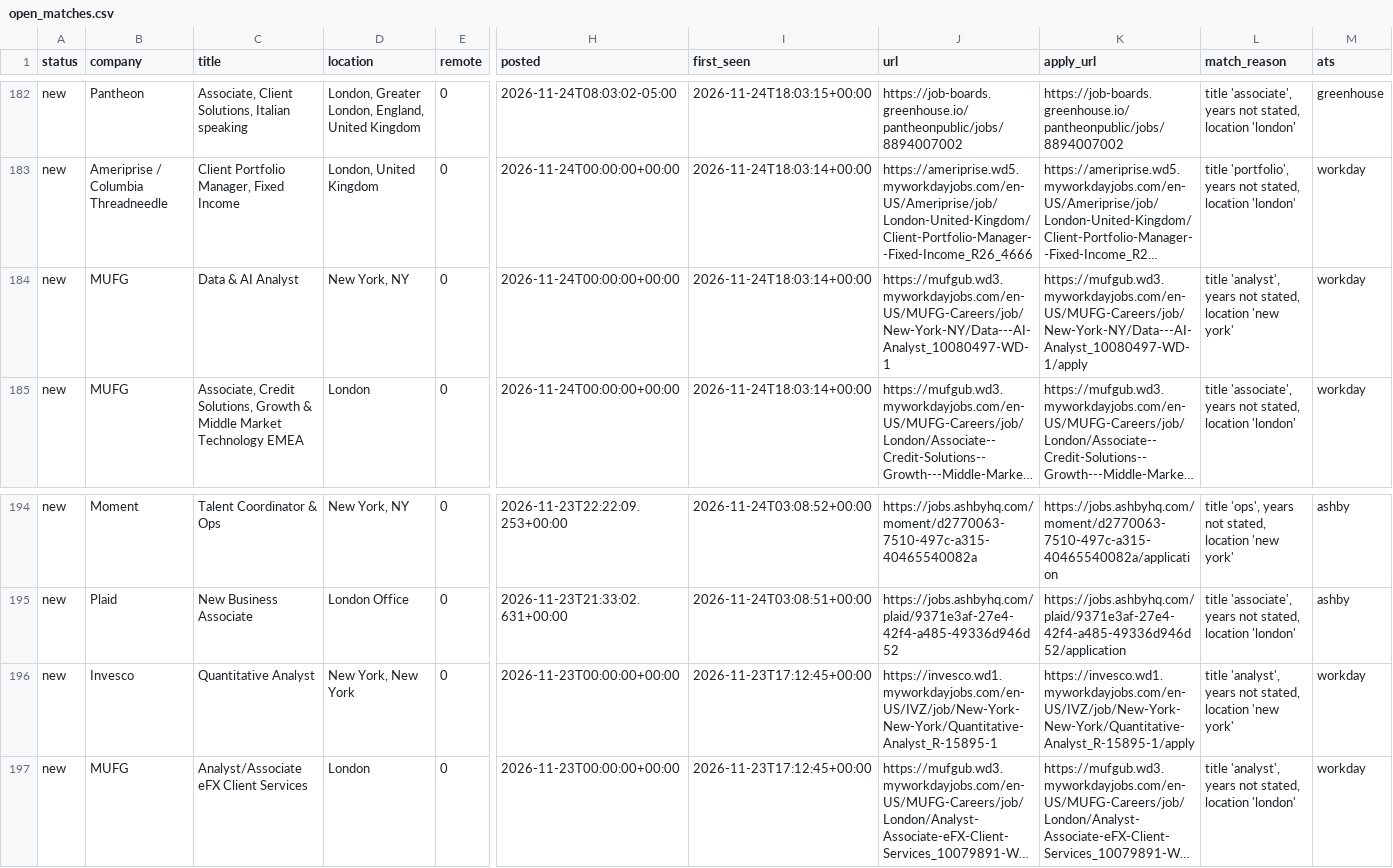
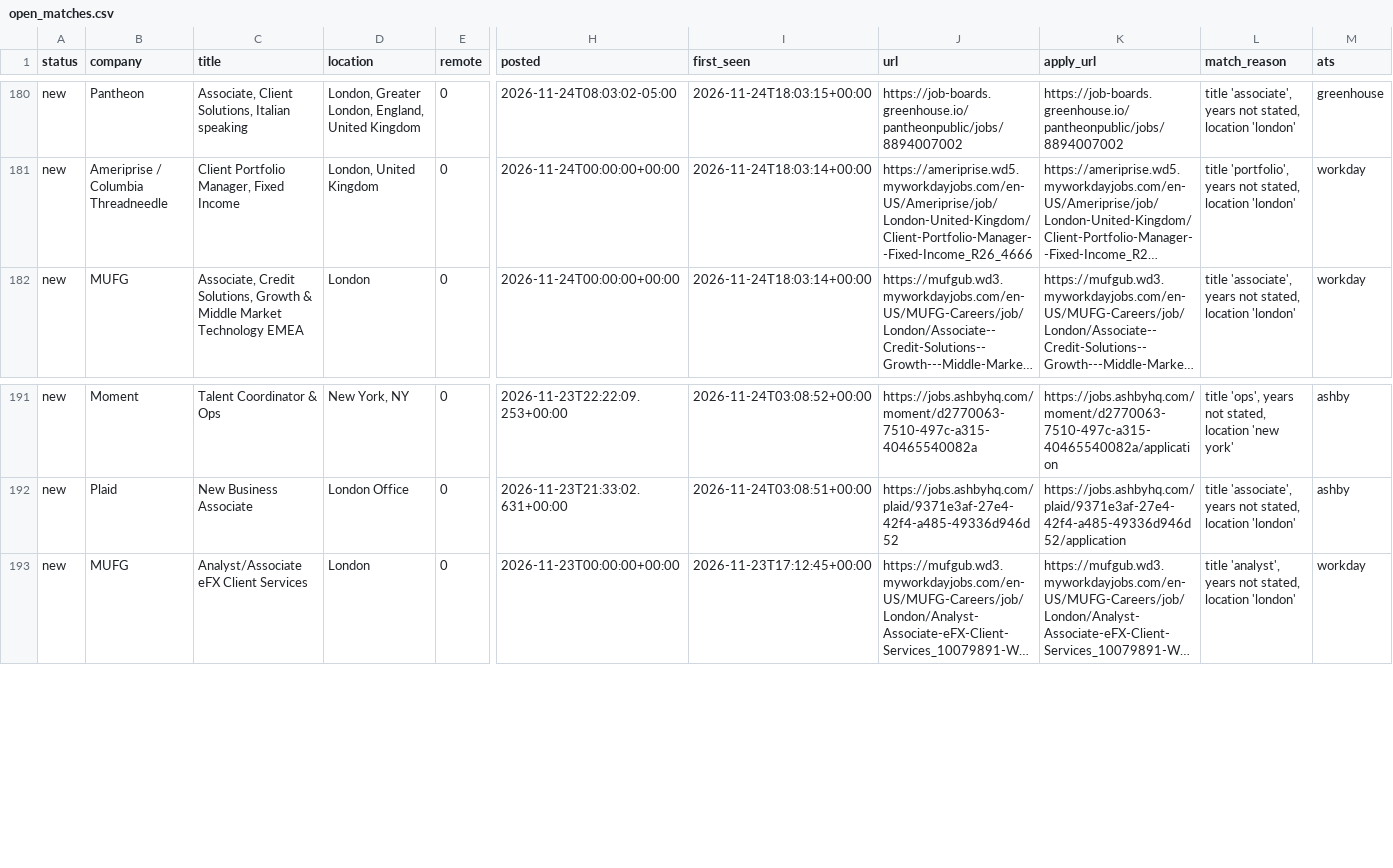
Before and after one commit to arjuna2204/job-agent, a CSV file: data/open_matches.csv, drawn as a sheet; only a part is shown, gaps mark what is left out; long unchanged cells end in …; removed rows and columns are numbered as before the commit, all else as after; rows hold the shown columns only; the diff covers the shown part only; the diff names each change by its address in the sheet, - before the commit and + after, or states it on an @@ line.

```diff
--- a/data/open_matches.csv
+++ b/data/open_matches.csv
-row 184: new | MUFG | Data & AI Analyst | New York, NY | 0 | 2026-11-24T00:00:00+00:00 | 2026-11-24T18:03:14+00:00 | https://mufgub.wd3.myworkdayjobs.com/en-US/MUFG-Careers/job/New-York-NY/Data---AI-Analyst_10080497-WD-1 | https://mufgub.wd3.myworkdayjobs.com/en-US/MUFG-Careers/job/New-York-NY/Data---AI-Analyst_10080497-WD-1/apply | title 'analyst', years not stated, location 'new york' | workday
-row 196: new | Invesco | Quantitative Analyst | New York, New York | 0 | 2026-11-23T00:00:00+00:00 | 2026-11-23T17:12:45+00:00 | https://invesco.wd1.myworkdayjobs.com/en-US/IVZ/job/New-York-New-York/Quantitative-Analyst_R-15895-1 | https://invesco.wd1.myworkdayjobs.com/en-US/IVZ/job/New-York-New-York/Quantitative-Analyst_R-15895-1/apply | title 'analyst', years not stated, location 'new york' | workday
```
Also changed, not shown: 2 added rows and 5 removed rows elsewhere in this file, data/instinct_jobs_checked.csv, 1 other file.
